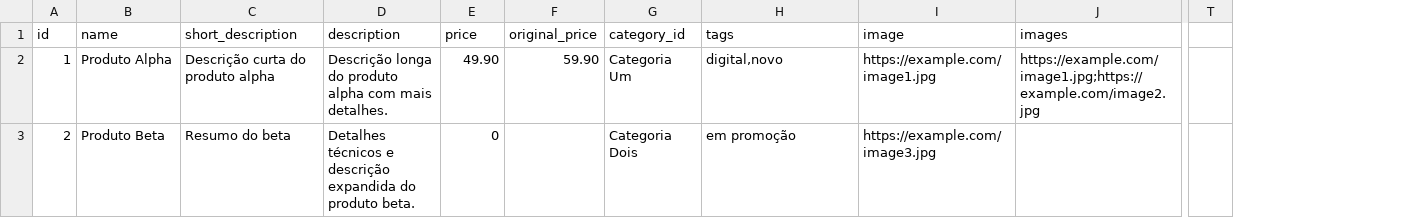
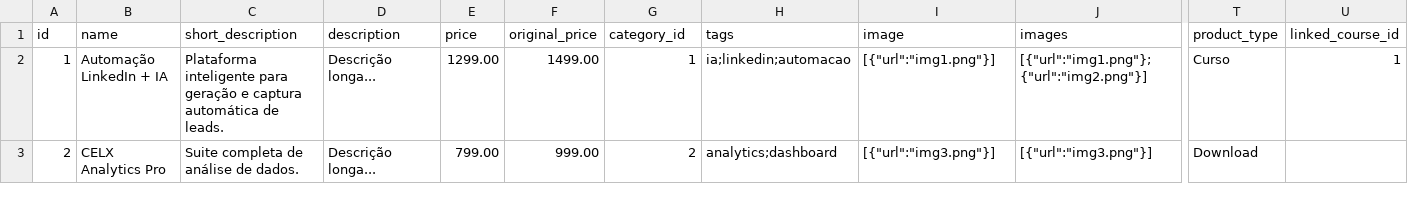
Before and after one commit to wolfxweb/celx-lead-nexus, a CSV file: tabelas/products.csv, drawn as a sheet; only a part is shown, gaps mark what is left out; removed rows and columns are numbered as before the commit, all else as after; the diff covers the shown part only; the diff names each change by its address in the sheet, - before the commit and + after, or states it on an @@ line.

```diff
--- a/tabelas/products.csv
+++ b/tabelas/products.csv
-column T, empty
+column T (product_type), rows 2-3: Curso | Download
+column U (linked_course_id), row 2: 1
-B2 (name): Produto Alpha
+B2 (name): Automação LinkedIn + IA
-C2 (short_description): Descrição curta do produto alpha
+C2 (short_description): Plataforma inteligente para geração e captura automática de leads.
-D2 (description): Descrição longa do produto alpha com mais detalhes.
+D2 (description): Descrição longa...
-E2 (price): 49.90
+E2 (price): 1299.00
-F2 (original_price): 59.90
+F2 (original_price): 1499.00
-G2 (category_id): Categoria Um
+G2 (category_id): 1
-H2 (tags): digital,novo
+H2 (tags): ia;linkedin;automacao
-I2 (image): https://example.com/image1.jpg
+I2 (image): [{"url":"img1.png"}]
-J2 (images): https://example.com/image1.jpg;https://example.com/image2.jpg
+J2 (images): [{"url":"img1.png"};{"url":"img2.png"}]
-B3 (name): Produto Beta
+B3 (name): CELX Analytics Pro
-C3 (short_description): Resumo do beta
+C3 (short_description): Suite completa de análise de dados.
-D3 (description): Detalhes técnicos e descrição expandida do produto beta.
+D3 (description): Descrição longa...
-E3 (price): 0
+E3 (price): 799.00
-F3 (original_price): (empty)
+F3 (original_price): 999.00
-G3 (category_id): Categoria Dois
+G3 (category_id): 2
-H3 (tags): em promoção
+H3 (tags): analytics;dashboard
-I3 (image): https://example.com/image3.jpg
+I3 (image): [{"url":"img3.png"}]
-J3 (images): (empty)
+J3 (images): [{"url":"img3.png"}]
```
Also changed, not shown: 1 added row and 30 edited cells elsewhere in this file, 12 other files.
